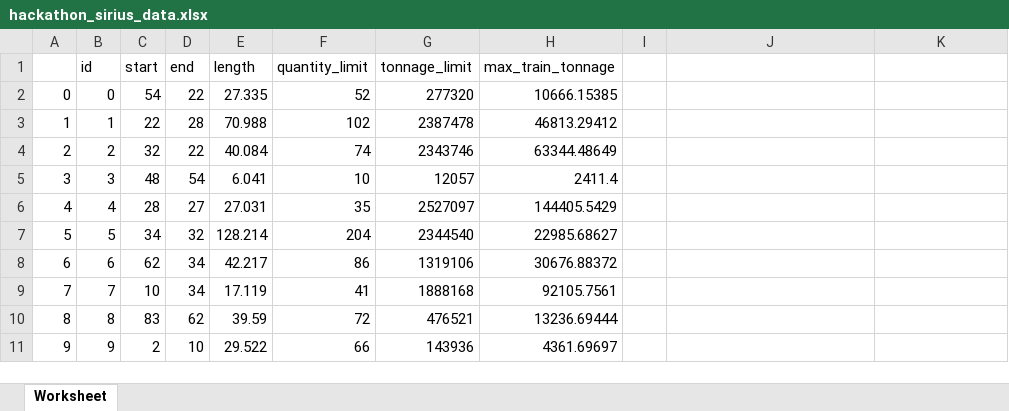
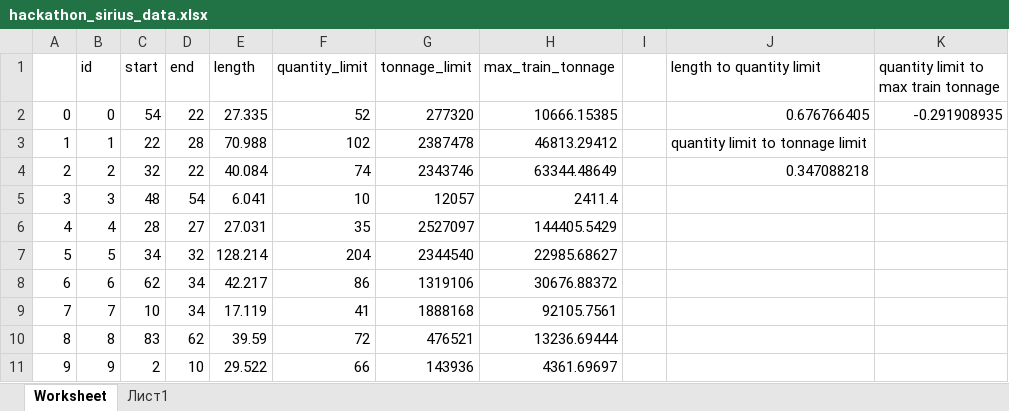
Before and after one commit to slavikyd/OCRV_case, an Excel workbook: hackathon_sirius_data.xlsx, sheet Worksheet, drawn as a sheet; only a part is shown; values as stored, in another font and other column widths than the file's, no borders; the diff names each change by its address in the sheet, - before the commit and + after, or states it on an @@ line.

```diff
--- a/hackathon_sirius_data.xlsx (sheet Worksheet)
+++ b/hackathon_sirius_data.xlsx (sheet Worksheet)
+sheet tab: Лист1
-J1: (empty)
+J1: length to quantity limit
-K1: (empty)
+K1: quantity limit to max train tonnage
-J2 (length to quantity limit): (empty)
+J2 (length to quantity limit): 0.676766405
-K2: (empty)
+K2: -0.291908935
-J3 (length to quantity limit): (empty)
+J3 (length to quantity limit): quantity limit to tonnage limit
-J4 (length to quantity limit): (empty)
+J4 (length to quantity limit): 0.347088218
```
Also changed, not shown: 4 other files.
